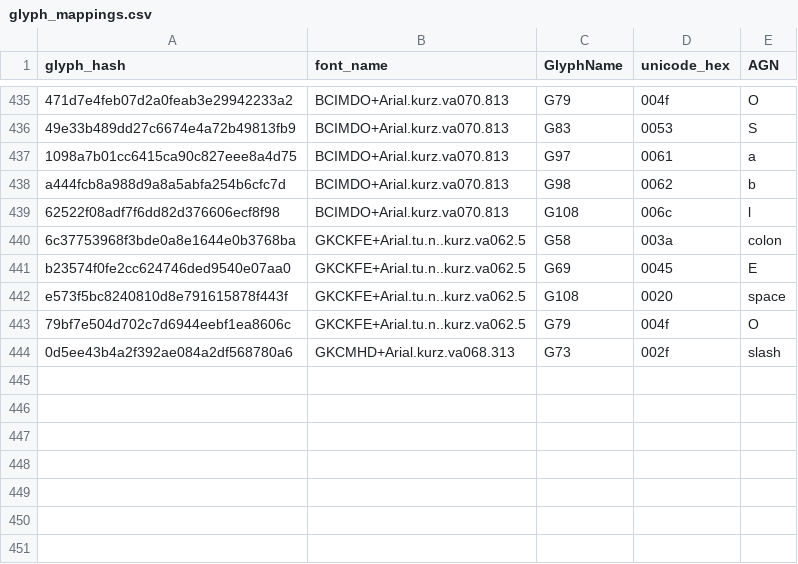
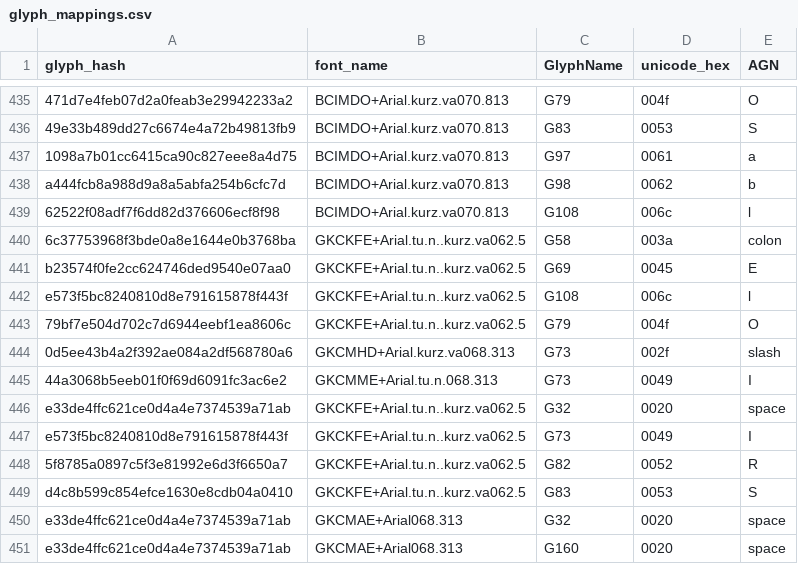
Before and after one commit to Cookie04CZ/GlyphRepair, a CSV file: glyph_mappings.csv, drawn as a sheet; only a part is shown, gaps mark what is left out.

```diff
--- a/glyph_mappings.csv
+++ b/glyph_mappings.csv
@@ -441,4 +441,11 @@ a444fcb8a988d9a8a5abfa254b6cfc7d|BCIMDO+Arial.kurz.va070.813|G98|0062|b
 b23574f0fe2cc624746ded9540e07aa0|GKCKFE+Arial.tu.n..kurz.va062.5|G69|0045|E
-e573f5bc8240810d8e791615878f443f|GKCKFE+Arial.tu.n..kurz.va062.5|G108|0020|space
+e573f5bc8240810d8e791615878f443f|GKCKFE+Arial.tu.n..kurz.va062.5|G108|006c|l
 79bf7e504d702c7d6944eebf1ea8606c|GKCKFE+Arial.tu.n..kurz.va062.5|G79|004f|O
 0d5ee43b4a2f392ae084a2df568780a6|GKCMHD+Arial.kurz.va068.313|G73|002f|slash
+44a3068b5eeb01f0f69d6091fc3ac6e2|GKCMME+Arial.tu.n.068.313|G73|0049|I
+e33de4ffc621ce0d4a4e7374539a71ab|GKCKFE+Arial.tu.n..kurz.va062.5|G32|0020|space
+e573f5bc8240810d8e791615878f443f|GKCKFE+Arial.tu.n..kurz.va062.5|G73|0049|I
+5f8785a0897c5f3e81992e6d3f6650a7|GKCKFE+Arial.tu.n..kurz.va062.5|G82|0052|R
+d4c8b599c854efce1630e8cdb04a0410|GKCKFE+Arial.tu.n..kurz.va062.5|G83|0053|S
+e33de4ffc621ce0d4a4e7374539a71ab|GKCMAE+Arial068.313|G32|0020|space
+e33de4ffc621ce0d4a4e7374539a71ab|GKCMAE+Arial068.313|G160|0020|space
```
Also changed, not shown: 1 other file.
